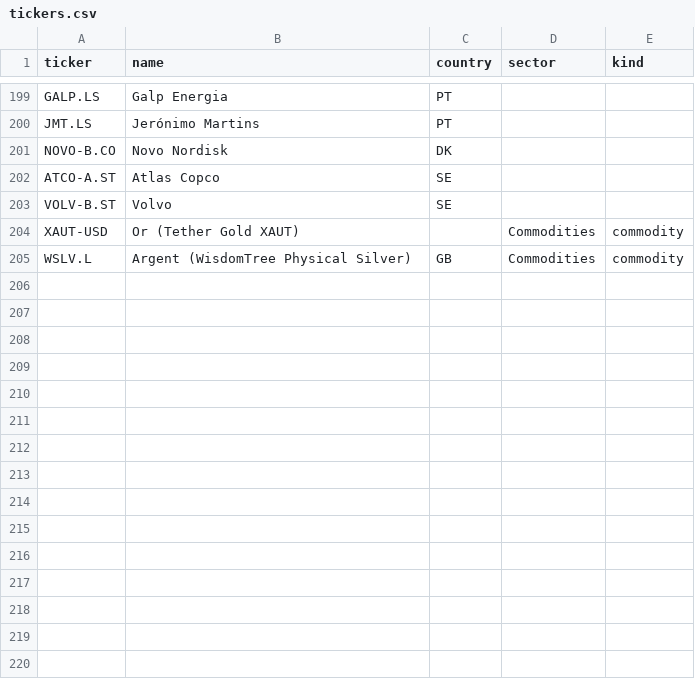
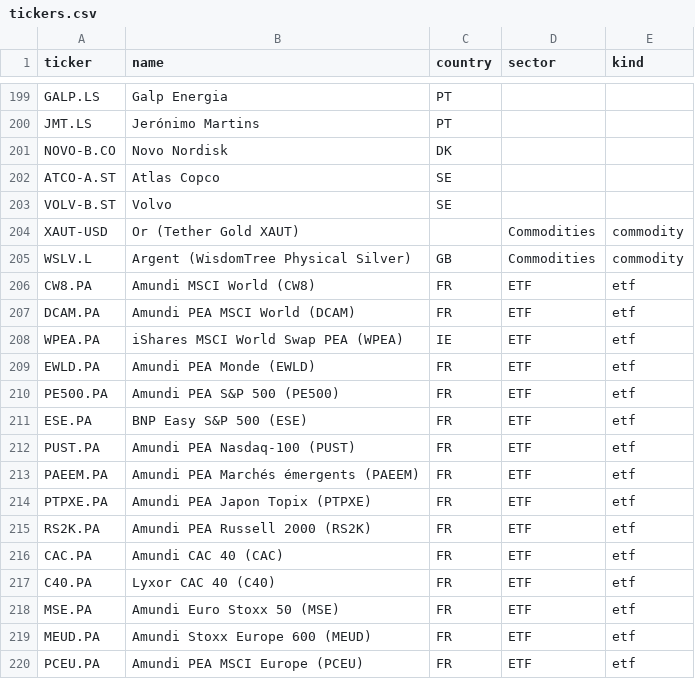
Before and after one commit to Locqueltas56/pea-analyse, a CSV file: tickers.csv, drawn as a sheet; only a part is shown, gaps mark what is left out.

```diff
--- a/tickers.csv
+++ b/tickers.csv
@@ -205 +205,16 @@ XAUT-USD,Or (Tether Gold XAUT),,Commodities,commodity
 WSLV.L,Argent (WisdomTree Physical Silver),GB,Commodities,commodity
+CW8.PA,Amundi MSCI World (CW8),FR,ETF,etf
+DCAM.PA,Amundi PEA MSCI World (DCAM),FR,ETF,etf
+WPEA.PA,iShares MSCI World Swap PEA (WPEA),IE,ETF,etf
+EWLD.PA,Amundi PEA Monde (EWLD),FR,ETF,etf
+PE500.PA,Amundi PEA S&P 500 (PE500),FR,ETF,etf
+ESE.PA,BNP Easy S&P 500 (ESE),FR,ETF,etf
+PUST.PA,Amundi PEA Nasdaq-100 (PUST),FR,ETF,etf
+PAEEM.PA,Amundi PEA Marchés émergents (PAEEM),FR,ETF,etf
+PTPXE.PA,Amundi PEA Japon Topix (PTPXE),FR,ETF,etf
+RS2K.PA,Amundi PEA Russell 2000 (RS2K),FR,ETF,etf
+CAC.PA,Amundi CAC 40 (CAC),FR,ETF,etf
+C40.PA,Lyxor CAC 40 (C40),FR,ETF,etf
+MSE.PA,Amundi Euro Stoxx 50 (MSE),FR,ETF,etf
+MEUD.PA,Amundi Stoxx Europe 600 (MEUD),FR,ETF,etf
+PCEU.PA,Amundi PEA MSCI Europe (PCEU),FR,ETF,etf
```
Also changed, not shown: 1 other file.
